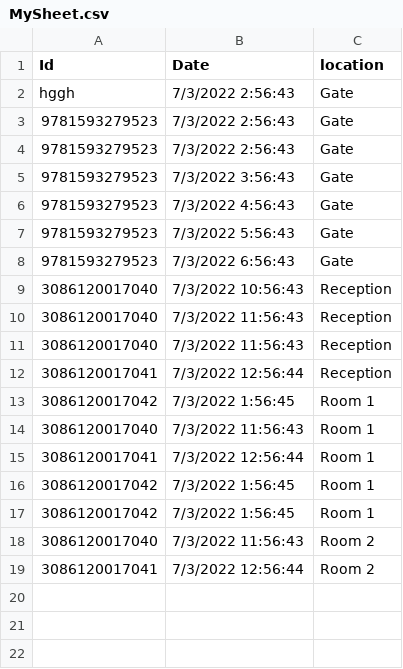
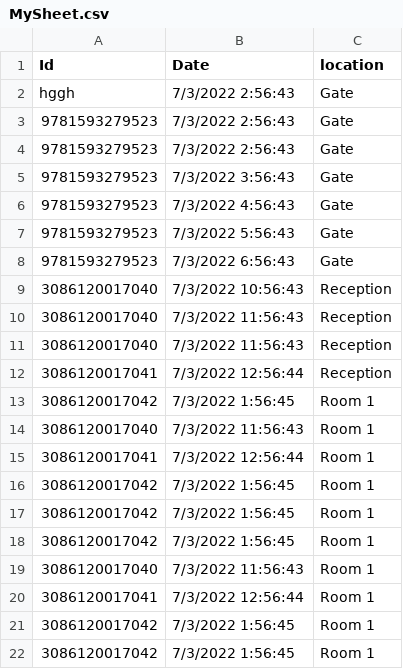
Before and after one commit to Mirza-Fardeen/csvFile, a CSV file: MySheet.csv, drawn as a sheet.

Commit message:
ten

```diff
--- a/MySheet.csv
+++ b/MySheet.csv
@@ -17,3 +17,6 @@ hggh,7/3/2022 2:56:43,Gate
 3086120017042,7/3/2022 1:56:45,Room 1
-3086120017040,7/3/2022 11:56:43,Room 2
-3086120017041,7/3/2022 12:56:44,Room 2
+3086120017042,7/3/2022 1:56:45,Room 1
+3086120017040,7/3/2022 11:56:43,Room 1
+3086120017041,7/3/2022 12:56:44,Room 1
+3086120017042,7/3/2022 1:56:45,Room 1
+3086120017042,7/3/2022 1:56:45,Room 1
```
